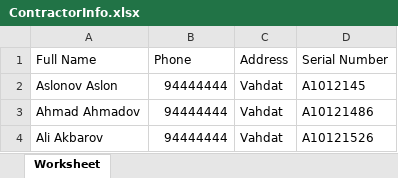
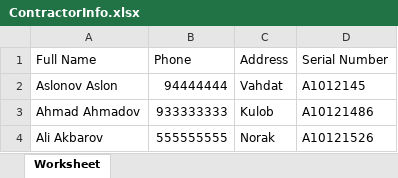
Before and after one commit to Aliakbar2251/chr, an Excel workbook: public/ContractorInfo.xlsx, sheet Worksheet, drawn as a sheet; values as stored, in another font and other column widths than the file's, no borders; the diff names each change by its address in the sheet, - before the commit and + after, or states it on an @@ line.

Commit message:
Export Contractors Info

```diff
--- a/public/ContractorInfo.xlsx (sheet Worksheet)
+++ b/public/ContractorInfo.xlsx (sheet Worksheet)
-B3 (Phone): 94444444
+B3 (Phone): 933333333
-C3 (Address): Vahdat
+C3 (Address): Kulob
-B4 (Phone): 94444444
+B4 (Phone): 555555555
-C4 (Address): Vahdat
+C4 (Address): Norak
```
Also changed, not shown: 3 other files.
